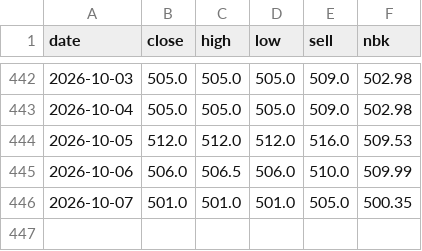
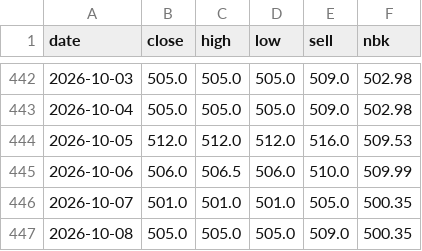
Before and after one commit to saiganym/eur-kzt-watch, a CSV file: data/rates.csv, drawn as a sheet; only a part is shown, gaps mark what is left out.

```diff
--- a/data/rates.csv
+++ b/data/rates.csv
@@ -446 +446,2 @@ date,close,high,low,sell,nbk
 2026-10-07,501.0,501.0,501.0,505.0,500.35
+2026-10-08,505.0,505.0,505.0,509.0,500.35
```
Also changed, not shown: 3 other files.
